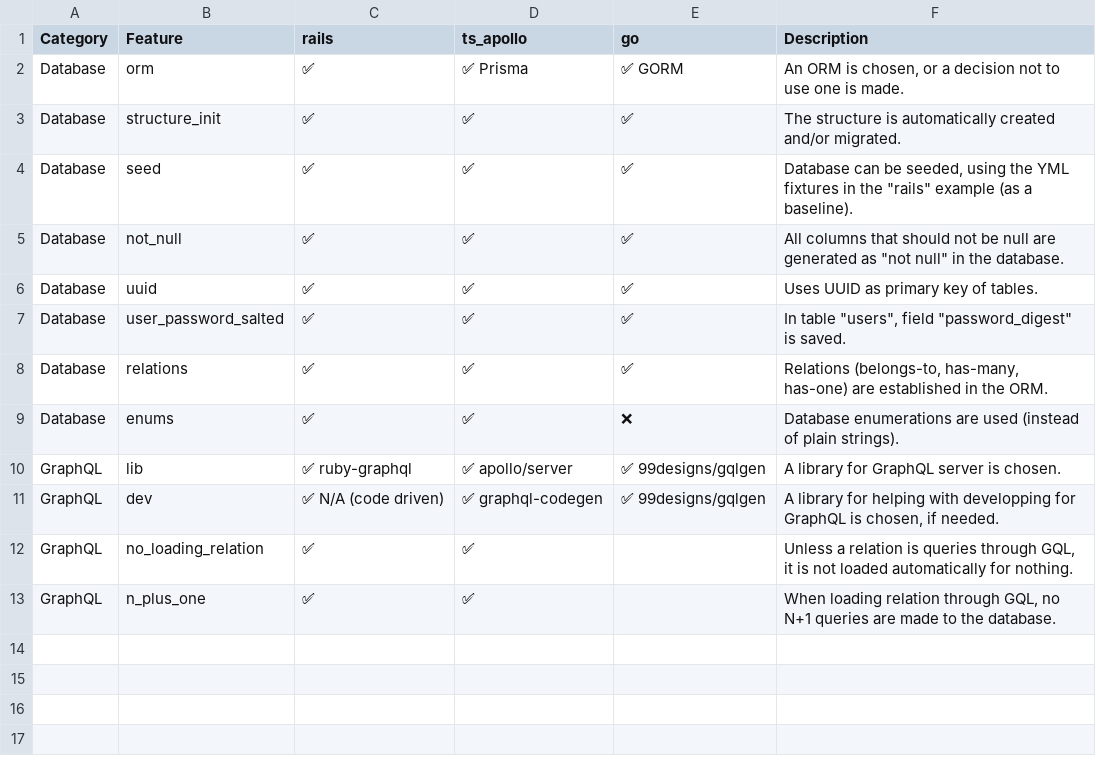
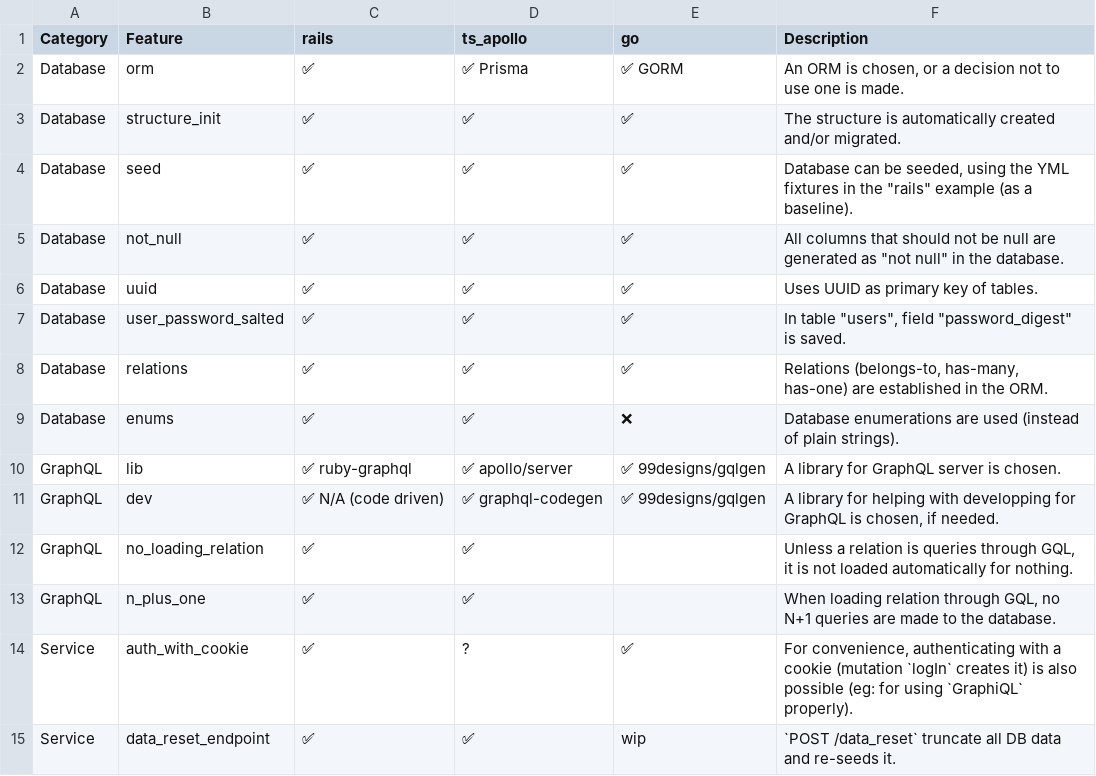
Before and after one commit to Adeynack/graphql_examples, a CSV file: features.csv, drawn as a sheet.

Commit message:
data_resets

```diff
--- a/features.csv
+++ b/features.csv
@@ -13 +13,3 @@ GraphQL;no_loading_relation;✅;✅;;Unless a relation is queries through GQL, i
 GraphQL;n_plus_one;✅;✅;;When loading relation through GQL, no N+1 queries are made to the database.
+Service;auth_with_cookie;✅;?;✅;For convenience, authenticating with a cookie (mutation `logIn` creates it) is also possible (eg: for using `GraphiQL` properly).
+Service;data_reset_endpoint;✅;✅;wip;`POST /data_reset` truncate all DB data and re-seeds it.
```
Also changed, not shown: 6 other files.
